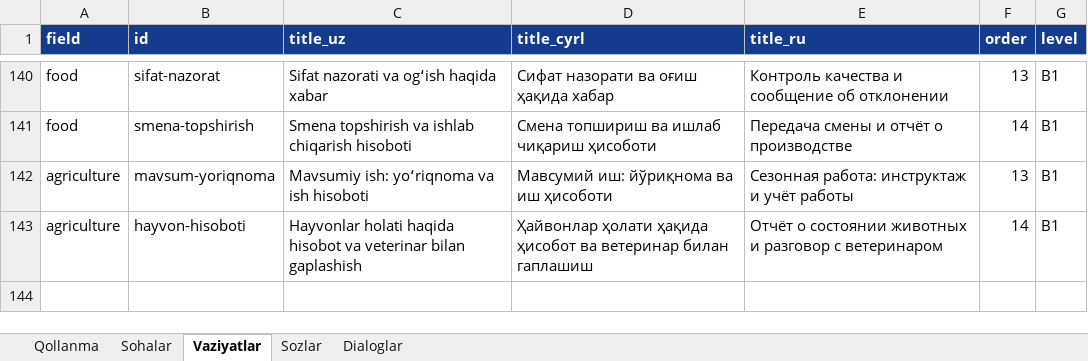
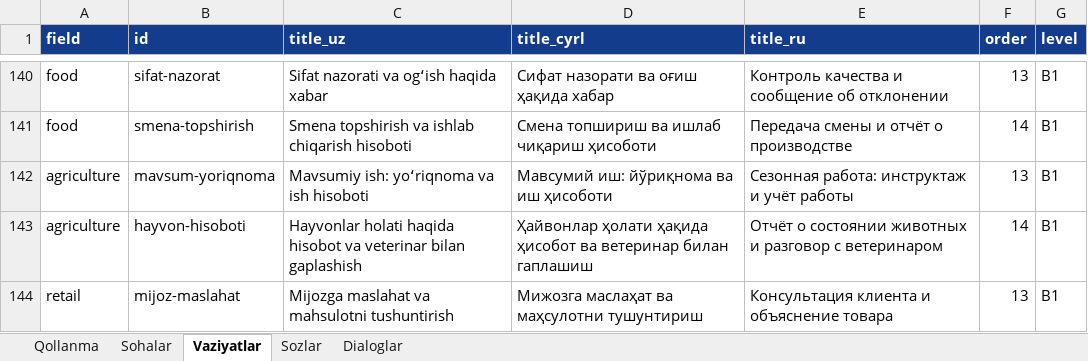
Before and after one commit to Jahon-gir/Qaldirgoch, an Excel workbook: docs/content/de-1-tolqin.xlsx, sheet Vaziyatlar, drawn as a sheet; only a part is shown, gaps mark what is left out; values as stored, in another font and other column widths than the file's, no borders; the diff names each change by its address in the sheet, - before the commit and + after, or states it on an @@ line.

```diff
--- a/docs/content/de-1-tolqin.xlsx (sheet Vaziyatlar)
+++ b/docs/content/de-1-tolqin.xlsx (sheet Vaziyatlar)
+row 144: retail | mijoz-maslahat | Mijozga maslahat va mahsulotni tushuntirish | Мижозга маслаҳат ва маҳсулотни тушунтириш | Консультация клиента и объяснение товара | 13 | B1
```
Also changed, not shown: sheet Sozlar, sheet Dialoglar, 5 other files.
